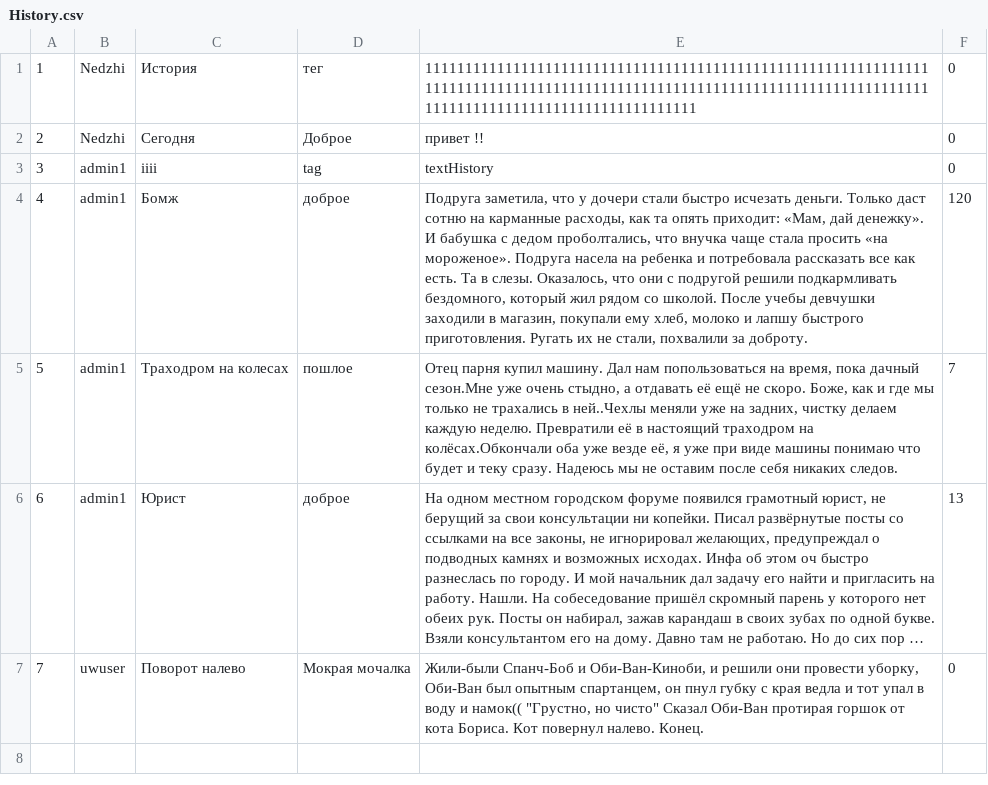
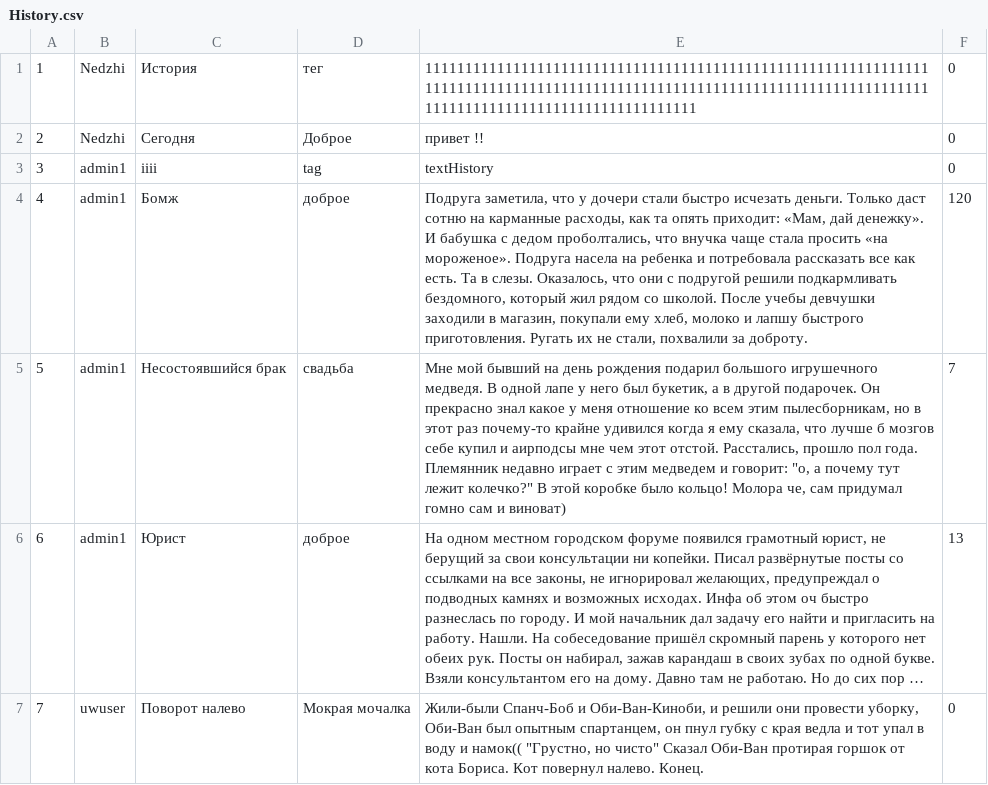
Before and after one commit to MemeSystem/MemeRepository, a CSV file: FIles/History.csv, drawn as a sheet; long unchanged cells end in …; the diff names each change by its address in the sheet, - before the commit and + after, or states it on an @@ line.

```diff
--- a/FIles/History.csv
+++ b/FIles/History.csv
-C5: Траходром на колесах
+C5: Несостоявшийся брак
-D5: пошлое
+D5: свадьба
-E5: Отец парня купил машину. Дал нам попользоваться на время, пока дачный сезон.Мне уже очень стыдно, а отдавать её ещё не скоро. Боже, как и где мы только не трахались в ней..Чехлы меняли уже на задних, чистку делаем каждую неделю. Превратили её в настоящий траходром на колёсах.Обкончали оба уже везде её, я уже при виде машины понимаю что будет и теку сразу. Надеюсь мы не оставим после себя никаких следов.
+E5: Мне мой бывший на день рождения подарил большого игрушечного медведя. В одной лапе у него был букетик, а в другой подарочек. Он прекрасно знал какое у меня отношение ко всем этим пылесборникам, но в этот раз почему-то крайне удивился когда я ему сказала, что лучше б мозгов себе купил и аирподсы мне чем этот отстой. Расстались, прошло пол года. Племянник недавно играет с этим медведем и говорит: "о, а почему тут лежит колечко?" В этой коробке было кольцо! Молора че, сам придумал гомно сам и виноват)
```
Also changed, not shown: 2 other files.
